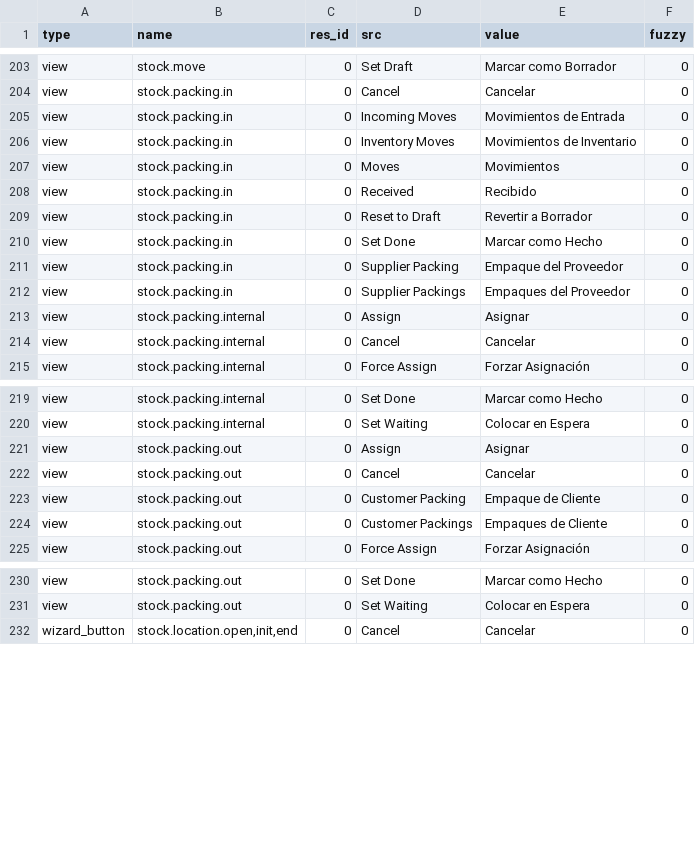
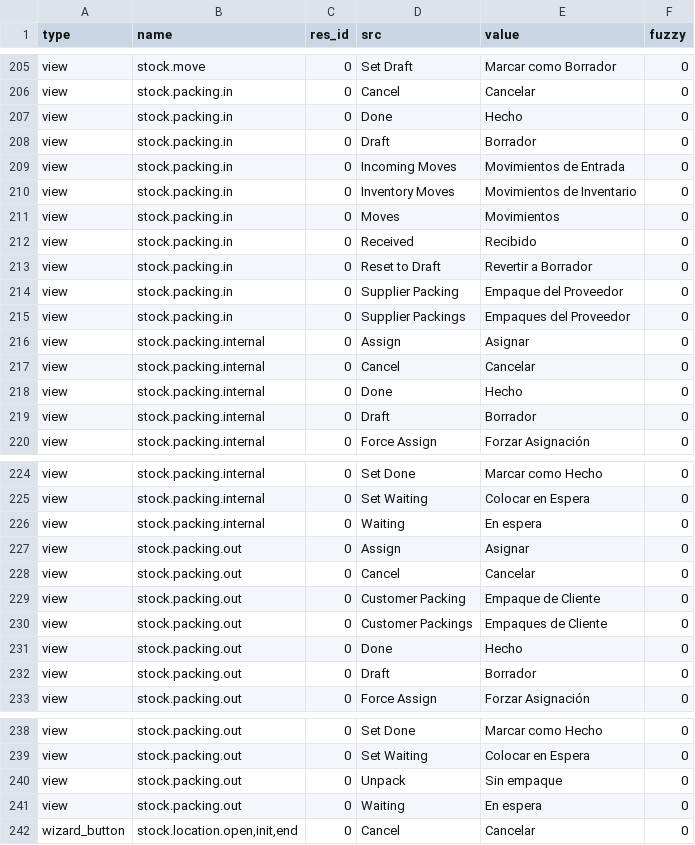
Before and after one commit to NaN-tic/stock, a CSV file: es_ES.csv, drawn as a sheet; only a part is shown, gaps mark what is left out; the diff covers the shown part only.

Commit message:
Updating spanish translation

```diff
--- a/es_ES.csv
+++ b/es_ES.csv
@@ -212,2 +214,4 @@ view,stock.move,0,Set Draft,Marcar como Borrador,0
 view,stock.packing.in,0,Cancel,Cancelar,0
+view,stock.packing.in,0,Done,Hecho,0
+view,stock.packing.in,0,Draft,Borrador,0
 view,stock.packing.in,0,Incoming Moves,Movimientos de Entrada,0
@@ -217,3 +221,2 @@ view,stock.packing.in,0,Received,Recibido,0
 view,stock.packing.in,0,Reset to Draft,Revertir a Borrador,0
-view,stock.packing.in,0,Set Done,Marcar como Hecho,0
 view,stock.packing.in,0,Supplier Packing,Empaque del Proveedor,0
@@ -222,2 +225,4 @@ view,stock.packing.internal,0,Assign,Asignar,0
 view,stock.packing.internal,0,Cancel,Cancelar,0
+view,stock.packing.internal,0,Done,Hecho,0
+view,stock.packing.internal,0,Draft,Borrador,0
 view,stock.packing.internal,0,Force Assign,Forzar Asignación,0
@@ -228,2 +233,3 @@ view,stock.packing.internal,0,Set Done,Marcar como Hecho,0
 view,stock.packing.internal,0,Set Waiting,Colocar en Espera,0
+view,stock.packing.internal,0,Waiting,En espera,0
 view,stock.packing.out,0,Assign,Asignar,0
@@ -232,2 +238,4 @@ view,stock.packing.out,0,Customer Packing,Empaque de Cliente,0
 view,stock.packing.out,0,Customer Packings,Empaques de Cliente,0
+view,stock.packing.out,0,Done,Hecho,0
+view,stock.packing.out,0,Draft,Borrador,0
 view,stock.packing.out,0,Force Assign,Forzar Asignación,0
@@ -239,2 +247,4 @@ view,stock.packing.out,0,Set Done,Marcar como Hecho,0
 view,stock.packing.out,0,Set Waiting,Colocar en Espera,0
+view,stock.packing.out,0,Unpack,Sin empaque,0
+view,stock.packing.out,0,Waiting,En espera,0
 wizard_button,"stock.location.open,init,end",0,Cancel,Cancelar,0
```
Also changed, not shown: 2 added rows, 2 moved rows and 4 edited cells elsewhere in this file.
